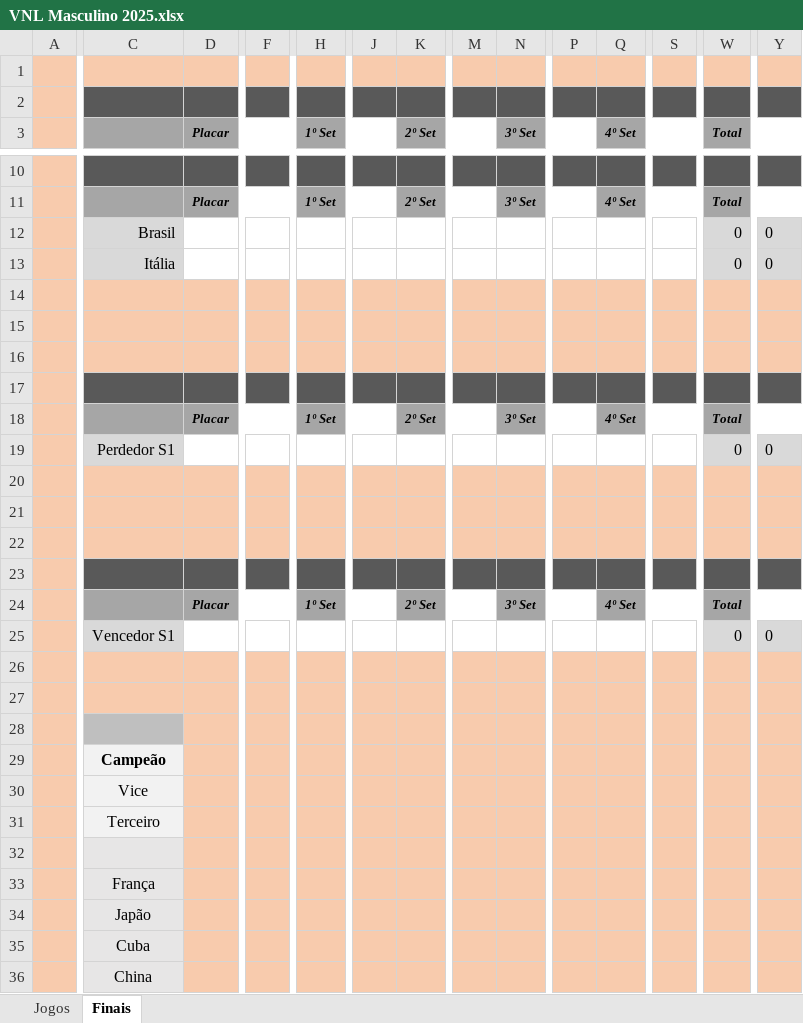
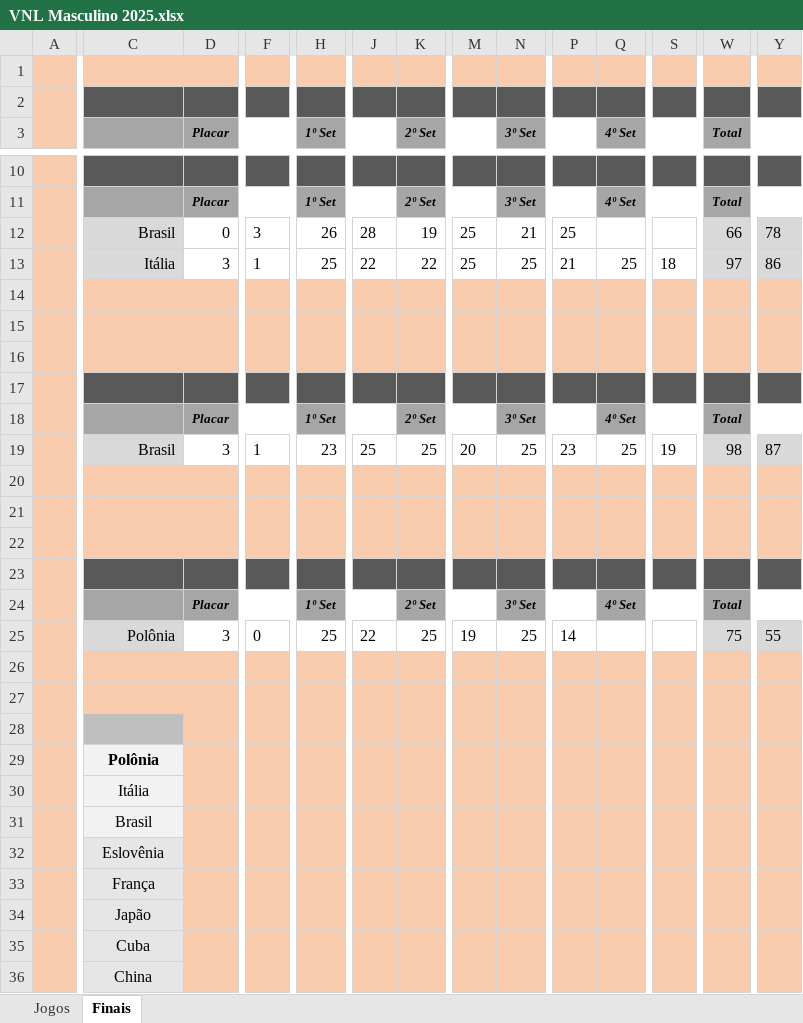
Before and after one commit to maurilyn/volei-planilha-VNL-masculino-2025, an Excel workbook: VNL Masculino 2025.xlsx, sheet Finais, drawn as a sheet; only a part is shown, gaps mark what is left out; values as stored, in another font and other column widths than the file's, no borders; conditional formats not drawn; removed rows and columns are numbered as before the commit, all else as after; rows hold the shown columns only; the diff covers the shown part only; the diff names each change by its address in the sheet, - before the commit and + after, or states it on an @@ line.

Commit message:
Att todos os resultados

```diff
--- a/VNL Masculino 2025.xlsx (sheet Finais)
+++ b/VNL Masculino 2025.xlsx (sheet Finais)
-D12 (Placar): (empty)
+D12 (Placar): 0
-F12: (empty)
+F12: 3
-H12 (1º Set): (empty)
+H12 (1º Set): 26
-J12: (empty)
+J12: 28
-K12 (2º Set): (empty)
+K12 (2º Set): 19
-M12:M13: (empty)
+M12:M13: 25
-N12 (3º Set): (empty)
+N12 (3º Set): 21
-P12: (empty)
+P12: 25
-W12 (Total): 0
+W12 (Total): 66
-Y12: 0
+Y12: 78
-D13 (Placar): (empty)
+D13 (Placar): 3
-F13: (empty)
+F13: 1
-H13 (1º Set): (empty)
+H13 (1º Set): 25
-J13: (empty)
+J13: 22
-K13 (2º Set): (empty)
+K13 (2º Set): 22
-N13 (3º Set): (empty)
+N13 (3º Set): 25
-P13: (empty)
+P13: 21
-Q13 (4º Set): (empty)
+Q13 (4º Set): 25
-S13: (empty)
+S13: 18
-W13 (Total): 0
+W13 (Total): 97
-Y13: 0
+Y13: 86
-C19: Perdedor S1
+C19: Brasil
-D19 (Placar): (empty)
+D19 (Placar): 3
-F19: (empty)
+F19: 1
-H19 (1º Set): (empty)
+H19 (1º Set): 23
-J19: (empty)
+J19: 25
-K19 (2º Set): (empty)
+K19 (2º Set): 25
-M19: (empty)
+M19: 20
-N19 (3º Set): (empty)
+N19 (3º Set): 25
-P19: (empty)
+P19: 23
-Q19 (4º Set): (empty)
+Q19 (4º Set): 25
-S19: (empty)
+S19: 19
-W19 (Total): 0
+W19 (Total): 98
-Y19: 0
+Y19: 87
-row 25:  | Vencedor S1 |  |  |  |  |  |  |  |  |  |  | 0 | 0
+row 25:  | Polônia | 3 | 0 | 25 | 22 | 25 | 19 | 25 | 14 |  |  | 75 | 55
-C29: Campeão
+C29: Polônia
-C30: Vice
+C30: Itália
-C31: Terceiro
+C31: Brasil
-C32: (empty)
+C32: Eslovênia
```
Also changed, not shown: 1 edited cell elsewhere in this sheet, hidden cells.
